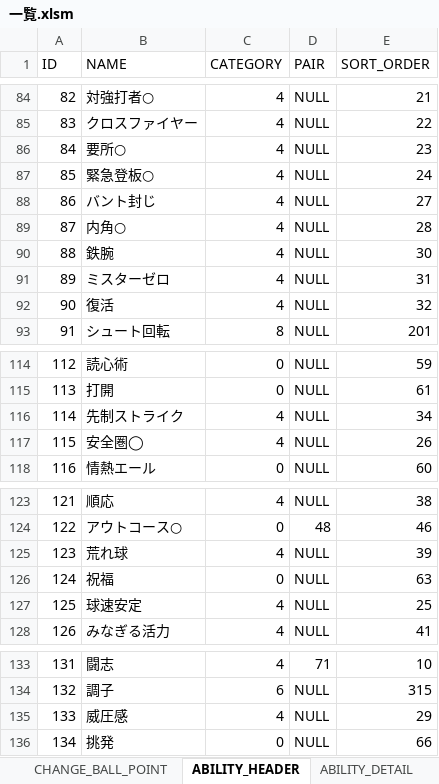
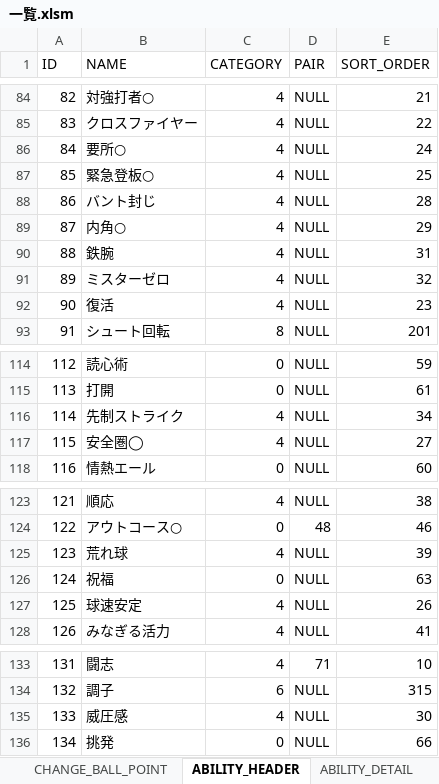
Before and after one commit to hitsujimeeee/pawapro-simu, an Excel workbook: data/一覧.xlsm, sheet ABILITY_HEADER, drawn as a sheet; only a part is shown, gaps mark what is left out; values as stored, in another font and other column widths than the file's, no borders; charts and pictures not drawn; the diff names each change by its address in the sheet, - before the commit and + after, or states it on an @@ line.

```diff
--- a/data/一覧.xlsm (sheet ABILITY_HEADER)
+++ b/data/一覧.xlsm (sheet ABILITY_HEADER)
-E86 (SORT_ORDER): 23
+E86 (SORT_ORDER): 24
-E87 (SORT_ORDER): 24
+E87 (SORT_ORDER): 25
-E88 (SORT_ORDER): 27
+E88 (SORT_ORDER): 28
-E89 (SORT_ORDER): 28
+E89 (SORT_ORDER): 29
-E90 (SORT_ORDER): 30
+E90 (SORT_ORDER): 31
-E91 (SORT_ORDER): 31
+E91 (SORT_ORDER): 32
-E92 (SORT_ORDER): 32
+E92 (SORT_ORDER): 23
-E117 (SORT_ORDER): 26
+E117 (SORT_ORDER): 27
-E127 (SORT_ORDER): 25
+E127 (SORT_ORDER): 26
-E135 (SORT_ORDER): 29
+E135 (SORT_ORDER): 30
```
Also changed, not shown: sheet BASE_POINT_HEADER, sheet BASE_POINT_DETAIL, formulas that keep their value, 7 other files.
